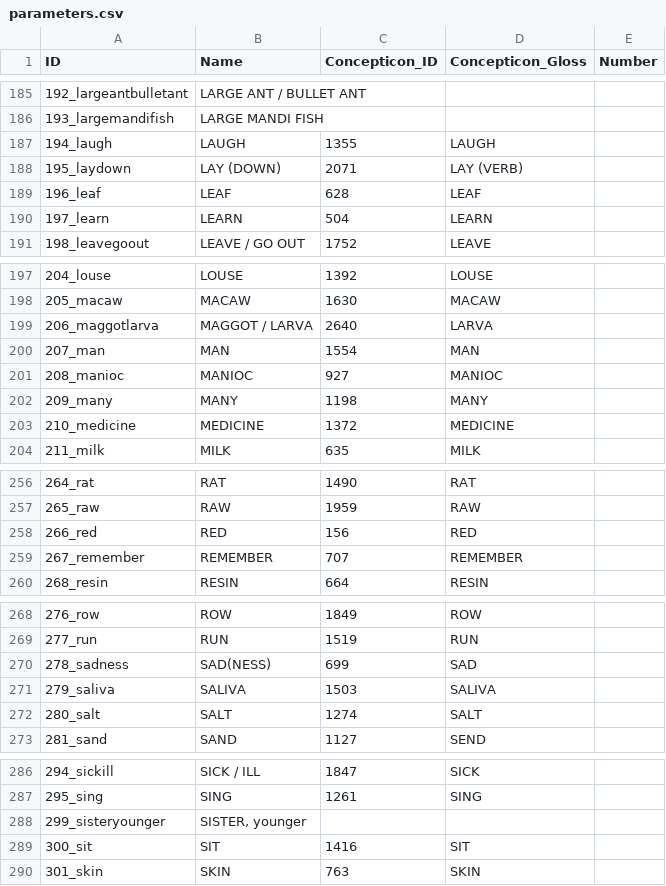
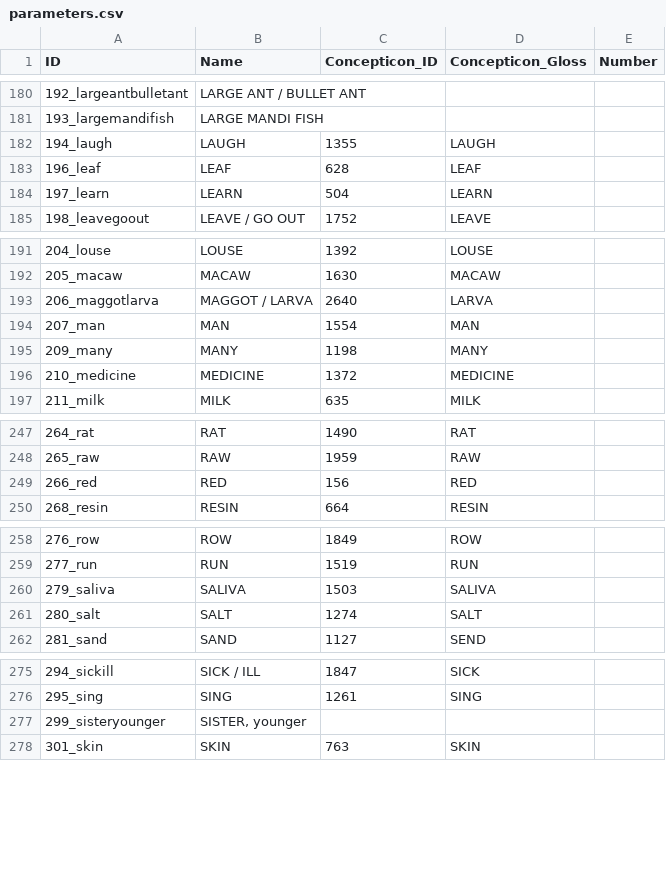
Before and after one commit to tupian-language-resources/tuled, a CSV file: cldf/parameters.csv, drawn as a sheet; only a part is shown, gaps mark what is left out; the diff covers the shown part only.

```diff
--- a/cldf/parameters.csv
+++ b/cldf/parameters.csv
@@ -187,3 +182,2 @@ ID,Name,Concepticon_ID,Concepticon_Gloss,Number
 194_laugh,LAUGH,1355,LAUGH,
-195_laydown,LAY (DOWN),2071,LAY (VERB),
 196_leaf,LEAF,628,LEAF,
@@ -200,3 +194,2 @@ ID,Name,Concepticon_ID,Concepticon_Gloss,Number
 207_man,MAN,1554,MAN,
-208_manioc,MANIOC,927,MANIOC,
 209_many,MANY,1198,MANY,
@@ -258,3 +249,2 @@ ID,Name,Concepticon_ID,Concepticon_Gloss,Number
 266_red,RED,156,RED,
-267_remember,REMEMBER,707,REMEMBER,
 268_resin,RESIN,664,RESIN,
@@ -269,3 +259,2 @@ ID,Name,Concepticon_ID,Concepticon_Gloss,Number
 277_run,RUN,1519,RUN,
-278_sadness,SAD(NESS),699,SAD,
 279_saliva,SALIVA,1503,SALIVA,
@@ -288,3 +277,2 @@ ID,Name,Concepticon_ID,Concepticon_Gloss,Number
 299_sisteryounger,"SISTER, younger",,,
-300_sit,SIT,1416,SIT,
 301_skin,SKIN,763,SKIN,
```
Also changed, not shown: 8 removed rows elsewhere in this file, cldf/languages.csv, etc/lexemes.tsv, 11 other files.
